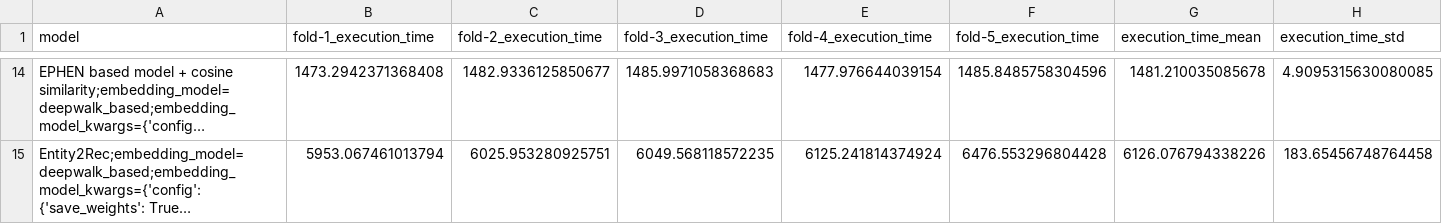
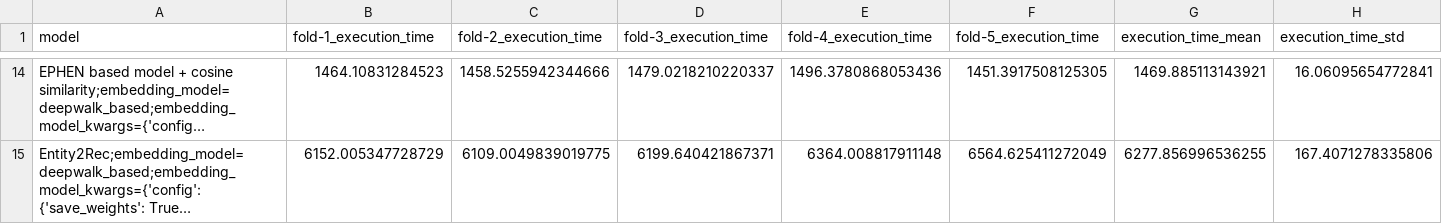
Before and after one commit to AKSW/frankgraphbench, a CSV file: experiment_results/fixed_db16_runs/douban-movie_enriched_times.csv, drawn as a sheet; only a part is shown, gaps mark what is left out; long unchanged cells end in …; the diff covers the shown part only; the diff names each change by its address in the sheet, - before the commit and + after, or states it on an @@ line.

```diff
--- a/experiment_results/fixed_db16_runs/douban-movie_enriched_times.csv
+++ b/experiment_results/fixed_db16_runs/douban-movie_enriched_times.csv
-B14 (fold-1_execution_time): 1473.2942371368408
+B14 (fold-1_execution_time): 1464.10831284523
-C14 (fold-2_execution_time): 1482.9336125850677
+C14 (fold-2_execution_time): 1458.5255942344666
-D14 (fold-3_execution_time): 1485.9971058368683
+D14 (fold-3_execution_time): 1479.0218210220337
-E14 (fold-4_execution_time): 1477.976644039154
+E14 (fold-4_execution_time): 1496.3780868053436
-F14 (fold-5_execution_time): 1485.8485758304596
+F14 (fold-5_execution_time): 1451.3917508125305
-G14 (execution_time_mean): 1481.210035085678
+G14 (execution_time_mean): 1469.885113143921
-H14 (execution_time_std): 4.9095315630080085
+H14 (execution_time_std): 16.06095654772841
-B15 (fold-1_execution_time): 5953.067461013794
+B15 (fold-1_execution_time): 6152.005347728729
-C15 (fold-2_execution_time): 6025.953280925751
+C15 (fold-2_execution_time): 6109.0049839019775
-D15 (fold-3_execution_time): 6049.568118572235
+D15 (fold-3_execution_time): 6199.640421867371
-E15 (fold-4_execution_time): 6125.241814374924
+E15 (fold-4_execution_time): 6364.008817911148
-F15 (fold-5_execution_time): 6476.553296804428
+F15 (fold-5_execution_time): 6564.625411272049
-G15 (execution_time_mean): 6126.076794338226
+G15 (execution_time_mean): 6277.856996536255
-H15 (execution_time_std): 183.65456748764458
+H15 (execution_time_std): 167.4071278335806
```
Also changed, not shown: 84 edited cells elsewhere in this file, experiment_results/fixed_db16_runs/douban-movie_enriched.csv.
